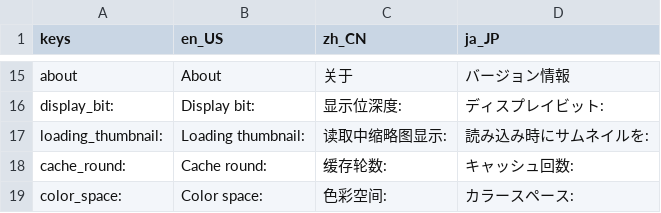
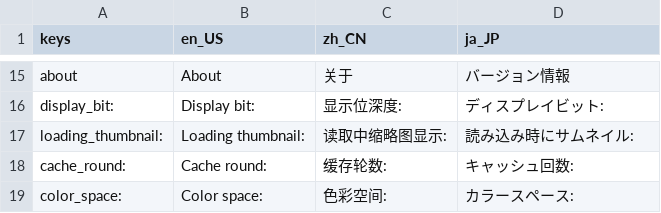
Before and after one commit to RawLabo/QuickRawPicker, a CSV file: GUI/Asset/Translation/translation.csv, drawn as a sheet; only a part is shown, gaps mark what is left out.

Commit message:
mod ja translation

```diff
--- a/GUI/Asset/Translation/translation.csv
+++ b/GUI/Asset/Translation/translation.csv
@@ -16,3 +16,3 @@ about,About,关于,バージョン情報
 display_bit:,Display bit:,显示位深度:,ディスプレイビット:
-loading_thumbnail:,Loading thumbnail:,读取中缩略图显示:,読み込み時にサムネイルを:
+loading_thumbnail:,Loading thumbnail:,读取中缩略图显示:,読み込み時にサムネイル:
 cache_round:,Cache round:,缓存轮数:,キャッシュ回数:
```
